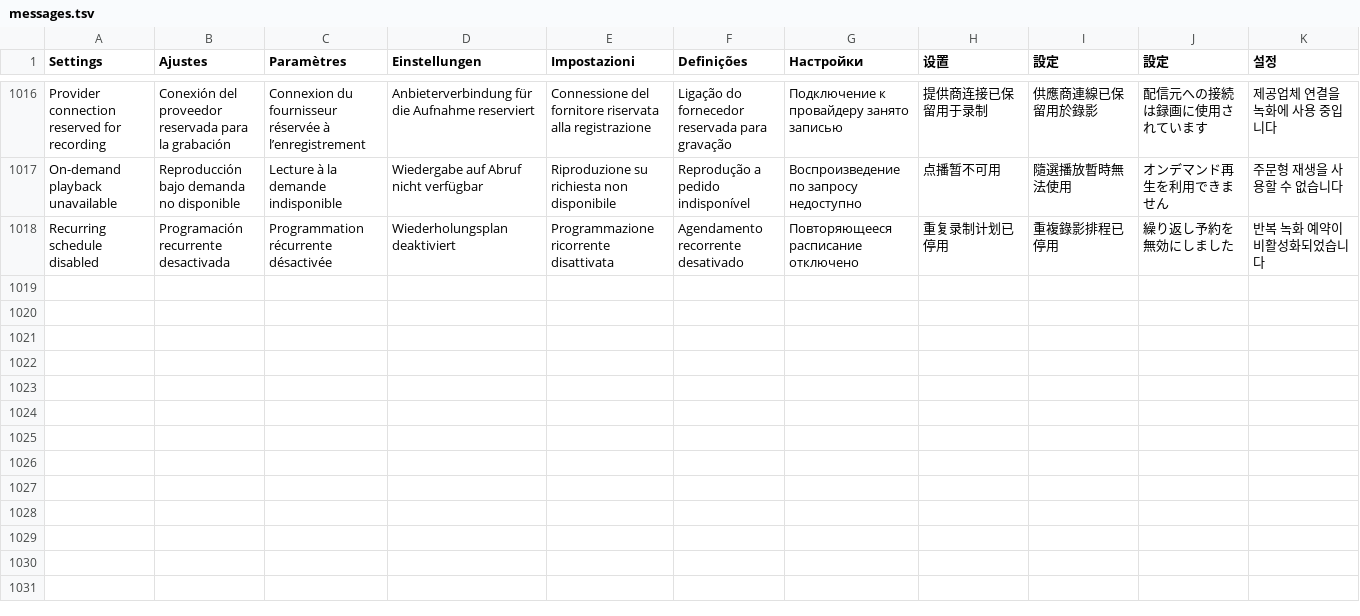
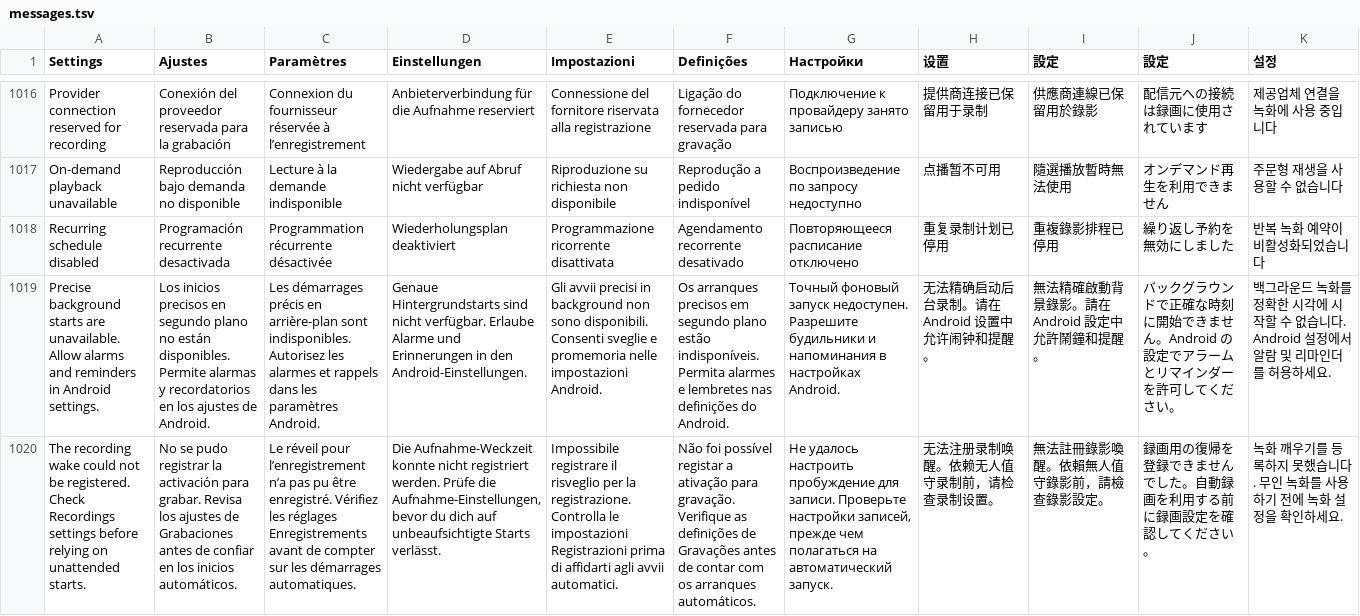
Before and after one commit to teng-lin/patina-iptv, a TSV file: crates/iptv-core/src/i18n/messages.tsv, drawn as a sheet; only a part is shown, gaps mark what is left out; the diff names each change by its address in the sheet, - before the commit and + after, or states it on an @@ line.

Commit message:
Await durable native wake registration before acknowledging recording schedules

```diff
--- a/crates/iptv-core/src/i18n/messages.tsv
+++ b/crates/iptv-core/src/i18n/messages.tsv
+row 1019: Precise background starts are unavailable. Allow alarms and reminders in Android settings. | Los inicios precisos en segundo plano no están disponibles. Permite alarmas y recordatorios en los ajustes de Android. | Les démarrages précis en arrière-plan sont indisponibles. Autorisez les alarmes et rappels dans les paramètres Android. | Genaue Hintergrundstarts sind nicht verfügbar. Erlaube Alarme und Erinnerungen in den Android-Einstellungen. | Gli avvii precisi in background non sono disponibili. Consenti sveglie e promemoria nelle impostazioni Android. | Os arranques precisos em segundo plano estão indisponíveis. Permita alarmes e lembretes nas definições do Android. | Точный фоновый запуск недоступен. Разрешите будильники и напоминания в настройках Android. | 无法精确启动后台录制。请在 Android 设置中允许闹钟和提醒。 | 無法精確啟動背景錄影。請在 Android 設定中允許鬧鐘和提醒。 | バックグラウンドで正確な時刻に開始できません。Android の設定でアラームとリマインダーを許可してください。 | 백그라운드 녹화를 정확한 시각에 시작할 수 없습니다. Android 설정에서 알람 및 리마인더를 허용하세요.
+row 1020: The recording wake could not be registered. Check Recordings settings before relying on unattended starts. | No se pudo registrar la activación para grabar. Revisa los ajustes de Grabaciones antes de confiar en los inicios automáticos. | Le réveil pour l’enregistrement n’a pas pu être enregistré. Vérifiez les réglages Enregistrements avant de compter sur les démarrages automatiques. | Die Aufnahme-Weckzeit konnte nicht registriert werden. Prüfe die Aufnahme-Einstellungen, bevor du dich auf unbeaufsichtigte Starts verlässt. | Impossibile registrare il risveglio per la registrazione. Controlla le impostazioni Registrazioni prima di affidarti agli avvii automatici. | Não foi possível registar a ativação para gravação. Verifique as definições de Gravações antes de contar com os arranques automáticos. | Не удалось настроить пробуждение для записи. Проверьте настройки записей, прежде чем полагаться на автоматический запуск. | 无法注册录制唤醒。依赖无人值守录制前，请检查录制设置。 | 無法註冊錄影喚醒。依賴無人值守錄影前，請檢查錄影設定。 | 録画用の復帰を登録できませんでした。自動録画を利用する前に録画設定を確認してください。 | 녹화 깨우기를 등록하지 못했습니다. 무인 녹화를 사용하기 전에 녹화 설정을 확인하세요.
```
Also changed, not shown: 11 other files.
